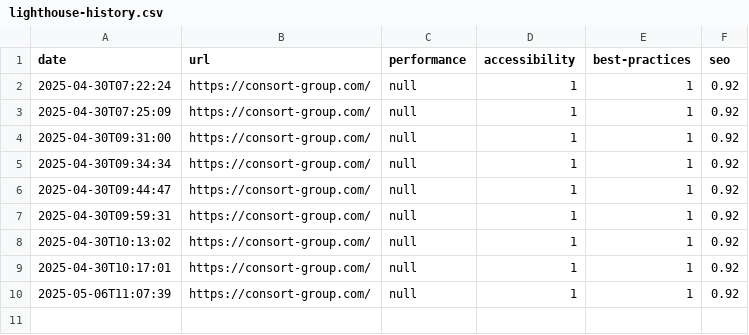
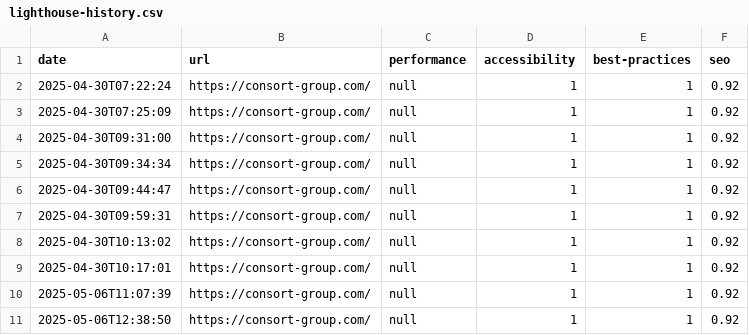
Before and after one commit to ConsortGroup-GitHub/lighthouse-automation, a CSV file: docs/lighthouse-history.csv, drawn as a sheet; the diff names each change by its address in the sheet, - before the commit and + after, or states it on an @@ line.

```diff
--- a/docs/lighthouse-history.csv
+++ b/docs/lighthouse-history.csv
+row 11: 2025-05-06T12:38:50 | https://consort-group.com/ | null | 1 | 1 | 0.92
```
